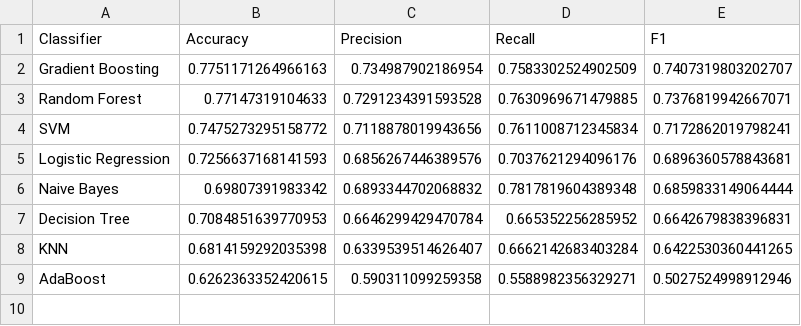
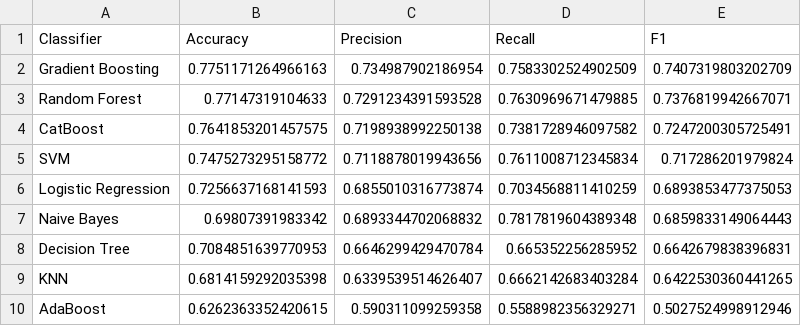
Before and after one commit to Jaydh9121/Project_2, a CSV file: EDA/model_comparison_results.csv, drawn as a sheet.

Commit message:
model comparison results

```diff
--- a/EDA/model_comparison_results.csv
+++ b/EDA/model_comparison_results.csv
@@ -1,7 +1,8 @@
 Classifier,Accuracy,Precision,Recall,F1
-Gradient Boosting,0.7751171264966163,0.734987902186954,0.7583302524902509,0.7407319803202707
+Gradient Boosting,0.7751171264966163,0.734987902186954,0.7583302524902509,0.7407319803202709
 Random Forest,0.77147319104633,0.7291234391593528,0.7630969671479885,0.7376819942667071
-SVM,0.7475273295158772,0.7118878019943656,0.7611008712345834,0.7172862019798241
-Logistic Regression,0.7256637168141593,0.6856267446389576,0.7037621294096176,0.6896360578843681
-Naive Bayes,0.69807391983342,0.6893344702068832,0.7817819604389348,0.6859833149064444
+CatBoost,0.7641853201457575,0.7198938992250138,0.7381728946097582,0.7247200305725491
+SVM,0.7475273295158772,0.7118878019943656,0.7611008712345834,0.717286201979824
+Logistic Regression,0.7256637168141593,0.6855010316773874,0.7034568811410259,0.6893853477375053
+Naive Bayes,0.69807391983342,0.6893344702068832,0.7817819604389348,0.6859833149064443
 Decision Tree,0.7084851639770953,0.6646299429470784,0.665352256285952,0.6642679838396831
```
